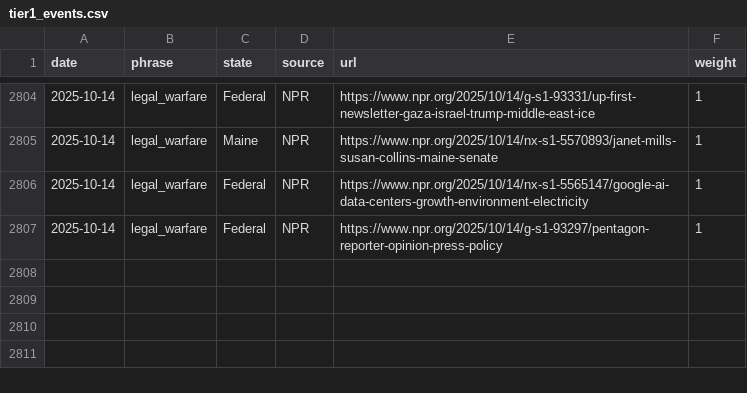
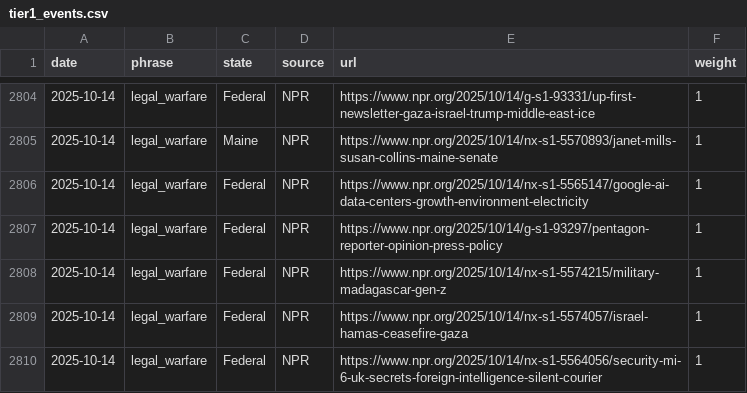
Before and after one commit to roll-for-error/us-authoritarian-heatmap, a CSV file: tier1-map/tier1_events.csv, drawn as a sheet; only a part is shown, gaps mark what is left out.

```diff
--- a/tier1-map/tier1_events.csv
+++ b/tier1-map/tier1_events.csv
@@ -2807 +2807,4 @@ date,phrase,state,source,url,weight
 2025-10-14,legal_warfare,Federal,NPR,https://www.npr.org/2025/10/14/g-s1-93297/pentagon-reporter-opinion-press-policy,1
+2025-10-14,legal_warfare,Federal,NPR,https://www.npr.org/2025/10/14/nx-s1-5574215/military-madagascar-gen-z,1
+2025-10-14,legal_warfare,Federal,NPR,https://www.npr.org/2025/10/14/nx-s1-5574057/israel-hamas-ceasefire-gaza,1
+2025-10-14,legal_warfare,Federal,NPR,https://www.npr.org/2025/10/14/nx-s1-5564056/security-mi-6-uk-secrets-foreign-intelligence-silent-courier,1
```
